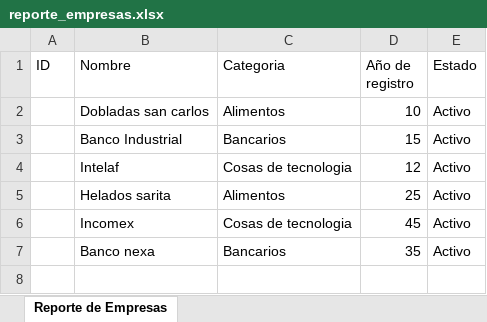
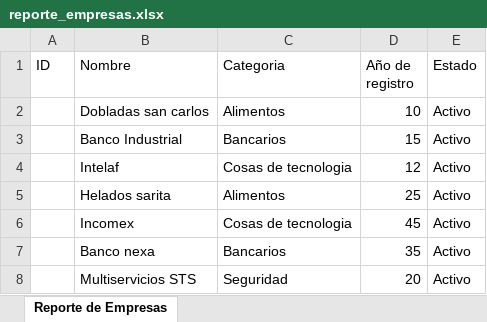
Before and after one commit to CristiaRosas/Proyecto-COPEREX, an Excel workbook: src/excel-Report/reporte_empresas.xlsx, sheet Reporte de Empresas, drawn as a sheet; values as stored, in another font and other column widths than the file's, no borders; the diff names each change by its address in the sheet, - before the commit and + after, or states it on an @@ line.

```diff
--- a/src/excel-Report/reporte_empresas.xlsx (sheet Reporte de Empresas)
+++ b/src/excel-Report/reporte_empresas.xlsx (sheet Reporte de Empresas)
+row 8:  | Multiservicios STS | Seguridad | 20 | Activo
```
Also changed, not shown: 4 other files.
